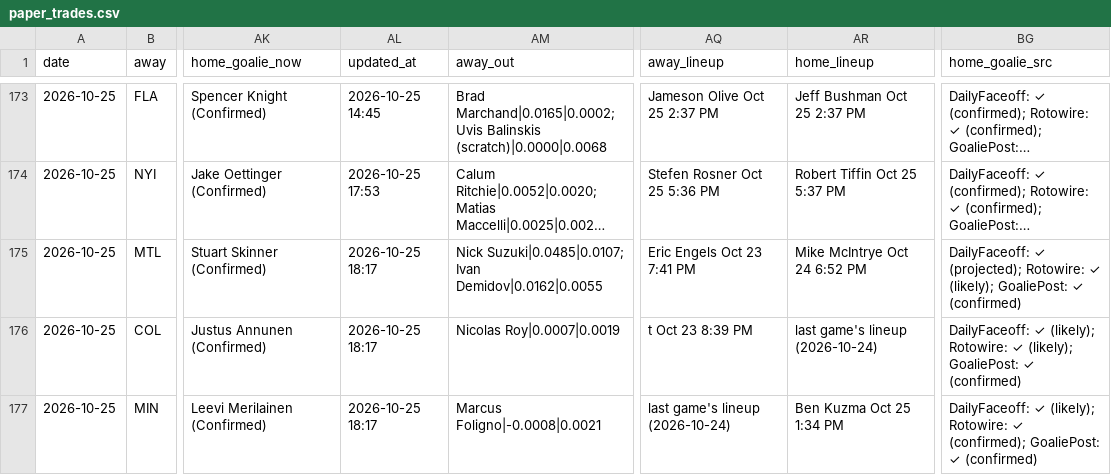
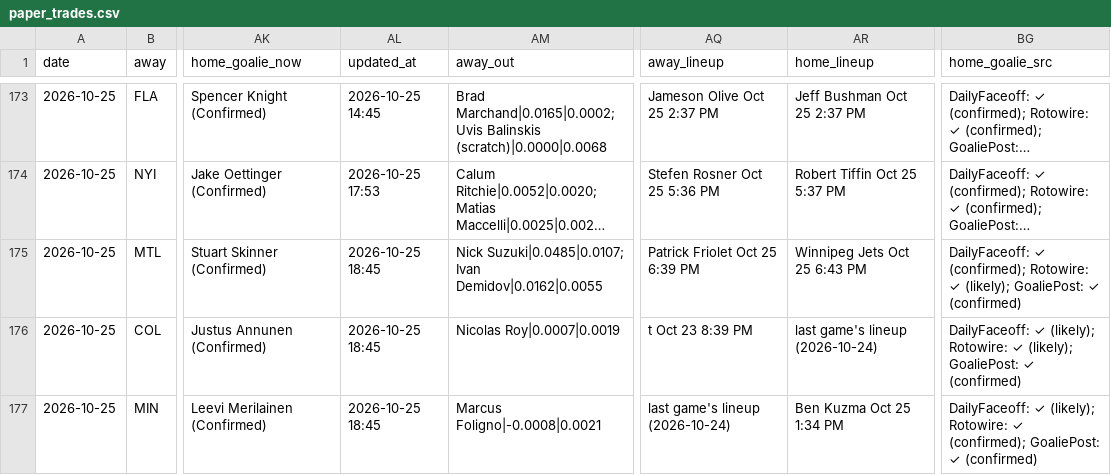
Before and after one commit to Prezbo8/NHL-total-model, a CSV file: data/paper_trades.csv, drawn as a sheet; only a part is shown, gaps mark what is left out; long unchanged cells end in …; the diff names each change by its address in the sheet, - before the commit and + after, or states it on an @@ line.

```diff
--- a/data/paper_trades.csv
+++ b/data/paper_trades.csv
-AL175:AL177 (updated_at): 2026-10-25 18:17
+AL175:AL177 (updated_at): 2026-10-25 18:45
-AQ175 (away_lineup): Eric Engels Oct 23 7:41 PM
+AQ175 (away_lineup): Patrick Friolet Oct 25 6:39 PM
-AR175 (home_lineup): Mike McIntrye Oct 24 6:52 PM
+AR175 (home_lineup): Winnipeg Jets Oct 25 6:43 PM
-BG175 (home_goalie_src): DailyFaceoff: ✓ (projected); Rotowire: ✓…
+BG175 (home_goalie_src): DailyFaceoff: ✓ (confirmed); Rotowire: ✓…
```
Also changed, not shown: 8 other files.
